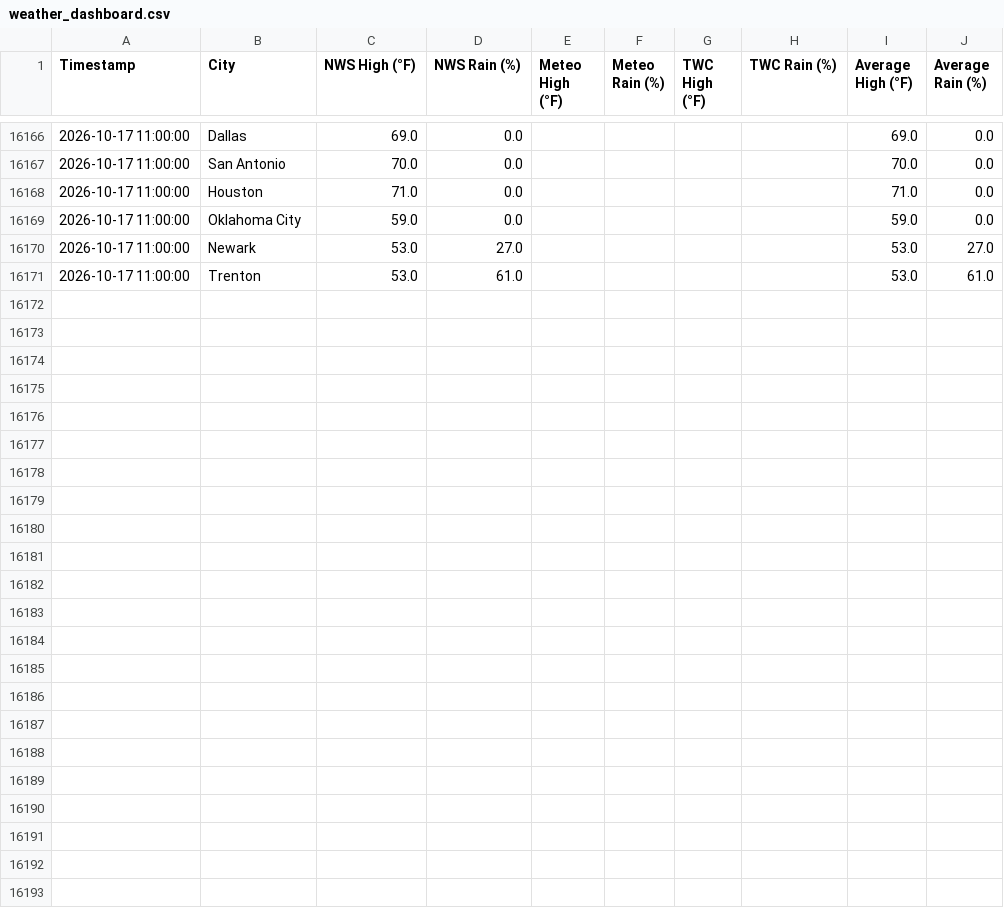
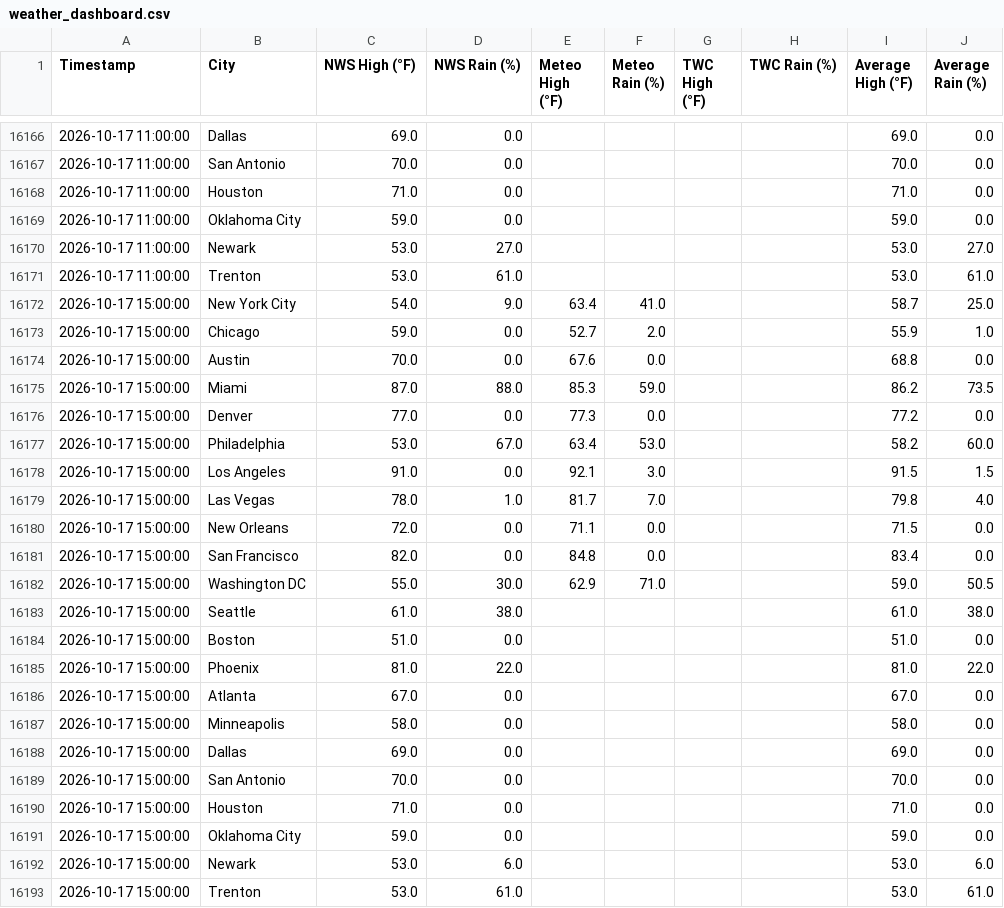
Before and after one commit to joeyboulanger-oss/weather-dashboard, a CSV file: weather_dashboard.csv, drawn as a sheet; only a part is shown, gaps mark what is left out.

```diff
--- a/weather_dashboard.csv
+++ b/weather_dashboard.csv
@@ -16171 +16171,23 @@ Timestamp,City,NWS High (°F),NWS Rain (%),Meteo High (°F),Meteo Rain (%),TWC H
 2026-10-17 11:00:00,Trenton,53.0,61.0,,,,,53.0,61.0
+2026-10-17 15:00:00,New York City,54.0,9.0,63.4,41.0,,,58.7,25.0
+2026-10-17 15:00:00,Chicago,59.0,0.0,52.7,2.0,,,55.9,1.0
+2026-10-17 15:00:00,Austin,70.0,0.0,67.6,0.0,,,68.8,0.0
+2026-10-17 15:00:00,Miami,87.0,88.0,85.3,59.0,,,86.2,73.5
+2026-10-17 15:00:00,Denver,77.0,0.0,77.3,0.0,,,77.2,0.0
+2026-10-17 15:00:00,Philadelphia,53.0,67.0,63.4,53.0,,,58.2,60.0
+2026-10-17 15:00:00,Los Angeles,91.0,0.0,92.1,3.0,,,91.5,1.5
+2026-10-17 15:00:00,Las Vegas,78.0,1.0,81.7,7.0,,,79.8,4.0
+2026-10-17 15:00:00,New Orleans,72.0,0.0,71.1,0.0,,,71.5,0.0
+2026-10-17 15:00:00,San Francisco,82.0,0.0,84.8,0.0,,,83.4,0.0
+2026-10-17 15:00:00,Washington DC,55.0,30.0,62.9,71.0,,,59.0,50.5
+2026-10-17 15:00:00,Seattle,61.0,38.0,,,,,61.0,38.0
+2026-10-17 15:00:00,Boston,51.0,0.0,,,,,51.0,0.0
+2026-10-17 15:00:00,Phoenix,81.0,22.0,,,,,81.0,22.0
+2026-10-17 15:00:00,Atlanta,67.0,0.0,,,,,67.0,0.0
+2026-10-17 15:00:00,Minneapolis,58.0,0.0,,,,,58.0,0.0
+2026-10-17 15:00:00,Dallas,69.0,0.0,,,,,69.0,0.0
+2026-10-17 15:00:00,San Antonio,70.0,0.0,,,,,70.0,0.0
+2026-10-17 15:00:00,Houston,71.0,0.0,,,,,71.0,0.0
+2026-10-17 15:00:00,Oklahoma City,59.0,0.0,,,,,59.0,0.0
+2026-10-17 15:00:00,Newark,53.0,6.0,,,,,53.0,6.0
+2026-10-17 15:00:00,Trenton,53.0,61.0,,,,,53.0,61.0
```
